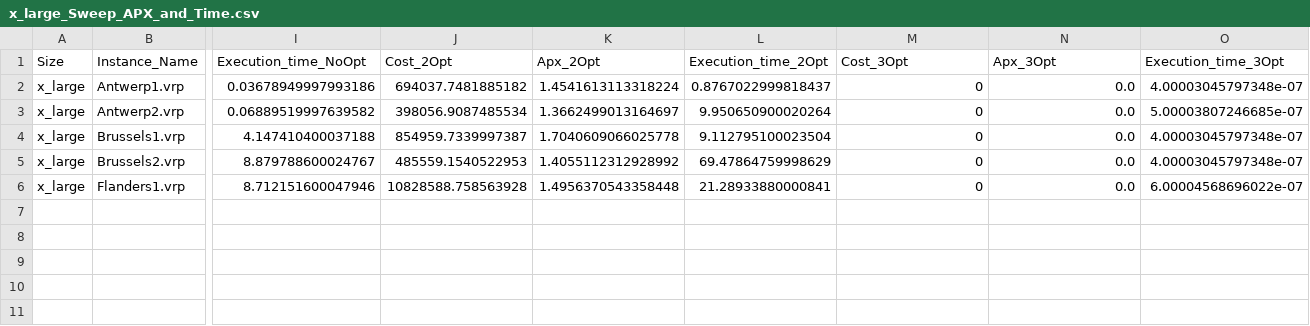
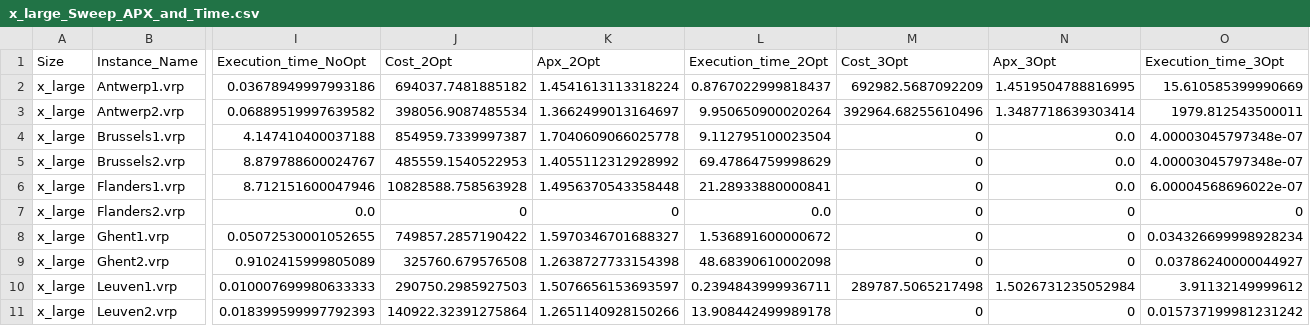
Before and after one commit to CinelliAlessia/Progetto_AMOD, a CSV file: main/Results/Heuristic_Solutions/Sweep/x_large_Sweep_APX_and_Time.csv, drawn as a sheet; only a part is shown, gaps mark what is left out; rows hold the shown columns only; the diff names each change by its address in the sheet, - before the commit and + after, or states it on an @@ line.

```diff
--- a/main/Results/Heuristic_Solutions/Sweep/x_large_Sweep_APX_and_Time.csv
+++ b/main/Results/Heuristic_Solutions/Sweep/x_large_Sweep_APX_and_Time.csv
-M2 (Cost_3Opt): 0
+M2 (Cost_3Opt): 692982.5687092209
-N2 (Apx_3Opt): 0.0
+N2 (Apx_3Opt): 1.4519504788816995
-O2 (Execution_time_3Opt): 4.00003045797348e-07
+O2 (Execution_time_3Opt): 15.610585399990669
-M3 (Cost_3Opt): 0
+M3 (Cost_3Opt): 392964.68255610496
-N3 (Apx_3Opt): 0.0
+N3 (Apx_3Opt): 1.3487718639303414
-O3 (Execution_time_3Opt): 5.00003807246685e-07
+O3 (Execution_time_3Opt): 1979.812543500011
+row 7: x_large | Flanders2.vrp | 0.0 | 0 | 0 | 0.0 | 0 | 0 | 0
+row 8: x_large | Ghent1.vrp | 0.05072530001052655 | 749857.2857190422 | 1.5970346701688327 | 1.536891600000672 | 0 | 0 | 0.034326699998928234
+row 9: x_large | Ghent2.vrp | 0.9102415999805089 | 325760.679576508 | 1.2638727733154398 | 48.68390610002098 | 0 | 0 | 0.03786240000044927
+row 10: x_large | Leuven1.vrp | 0.010007699980633333 | 290750.2985927503 | 1.5076656153693597 | 0.2394843999936711 | 289787.5065217498 | 1.5026731235052984 | 3.91132149999612
+row 11: x_large | Leuven2.vrp | 0.018399599997792393 | 140922.32391275864 | 1.2651140928150266 | 13.908442499989178 | 0 | 0 | 0.015737199981231242
```
Also changed, not shown: main/Results/Heuristic_Solutions/Sweep/large_Sweep_APX_and_Time.csv, main/Results/Heuristic_Solutions/Sweep/mid_Sweep_APX_and_Time.csv, 20 other files.
